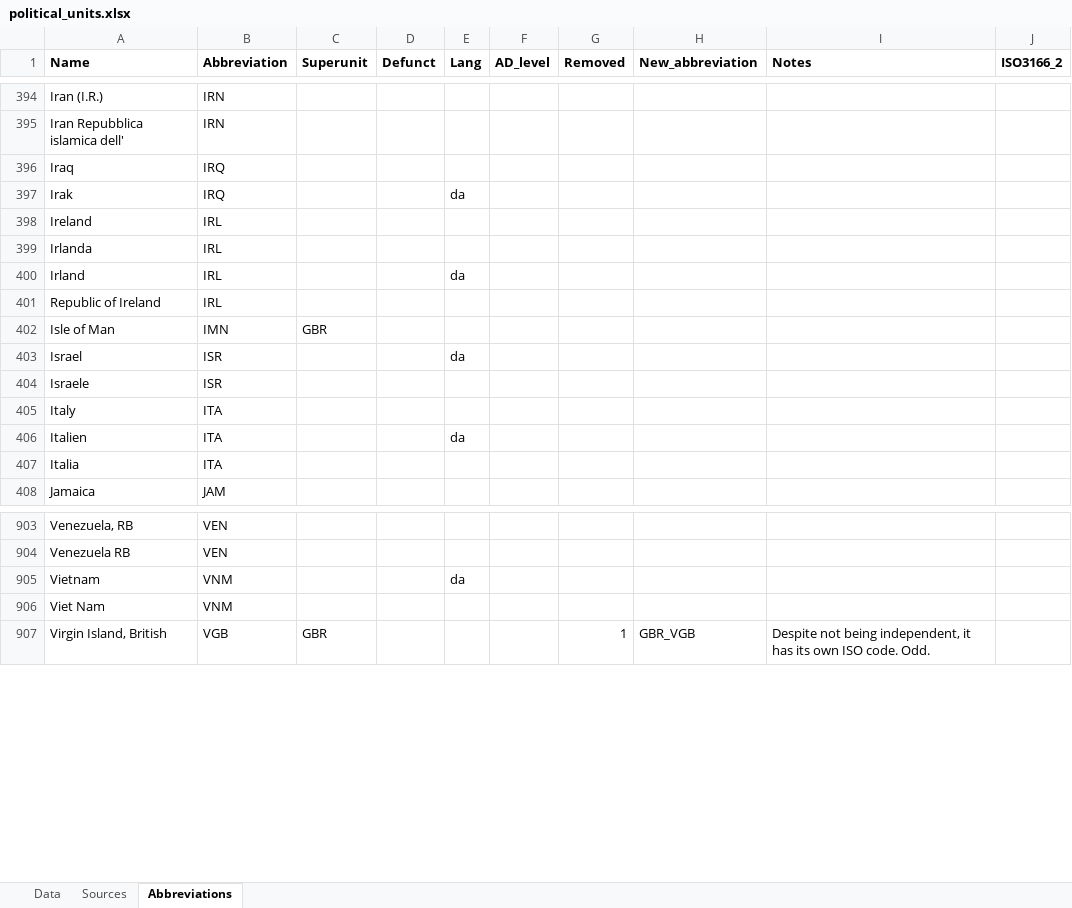
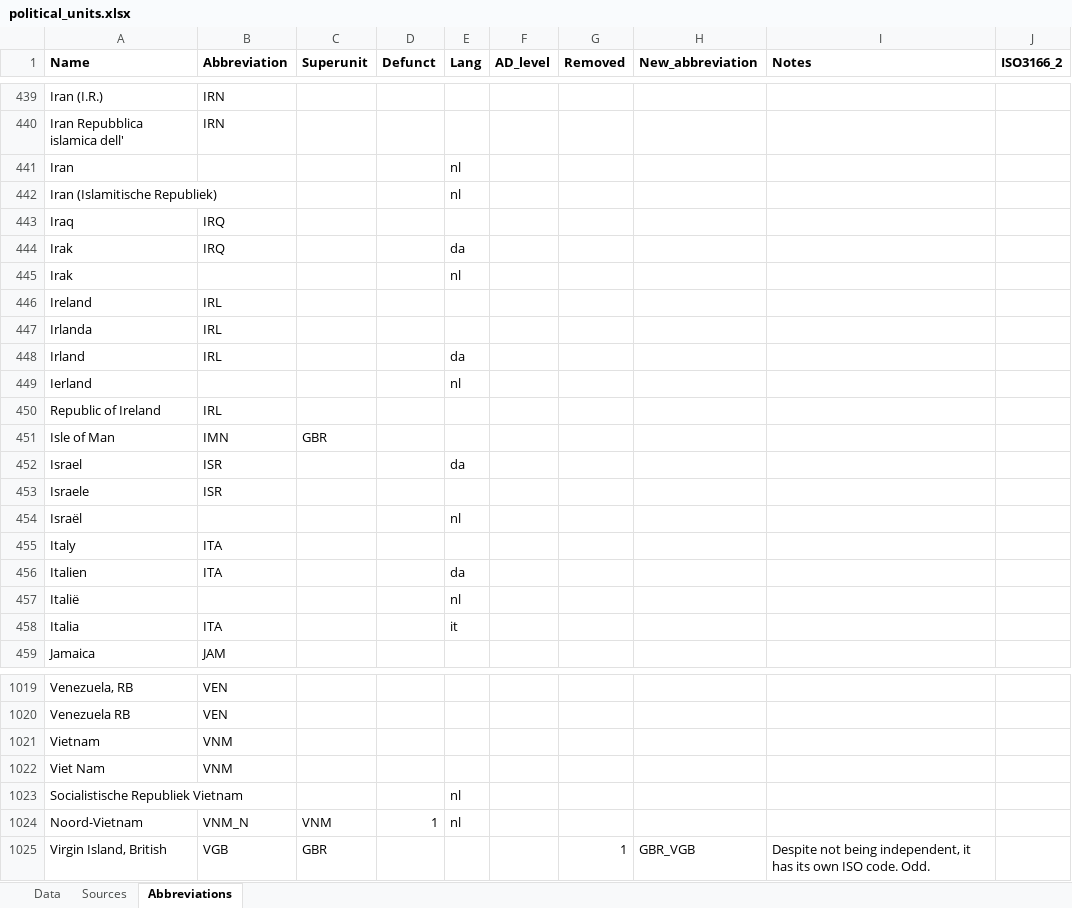
Before and after one commit to Deleetdk/kirkegaard, an Excel workbook: inst/extdata/political_units.xlsx, sheet Abbreviations, drawn as a sheet; only a part is shown, gaps mark what is left out; values as stored, in another font and other column widths than the file's, no borders; addresses are those after the commit; the diff covers the shown part only; the diff names each change by its address in the sheet, - before the commit and + after, or states it on an @@ line.

```diff
--- a/inst/extdata/political_units.xlsx (sheet Abbreviations)
+++ b/inst/extdata/political_units.xlsx (sheet Abbreviations)
+row 441: Iran |  |  |  | nl
+row 442: Iran (Islamitische Republiek) |  |  |  | nl
+row 445: Irak |  |  |  | nl
+row 449: Ierland |  |  |  | nl
+row 454: Israël |  |  |  | nl
+row 457: Italië |  |  |  | nl
-E458 (Lang): (empty)
+E458 (Lang): it
-E1021 (Lang): da
+E1021 (Lang): (empty)
+row 1023: Socialistische Republiek Vietnam |  |  |  | nl
+row 1024: Noord-Vietnam | VNM_N | VNM | 1 | nl
```
Also changed, not shown: 112 added rows and 3 edited cells elsewhere in this sheet, 8 other files.
